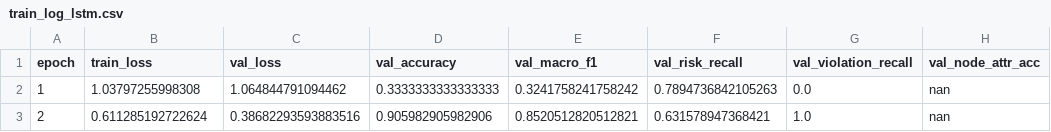
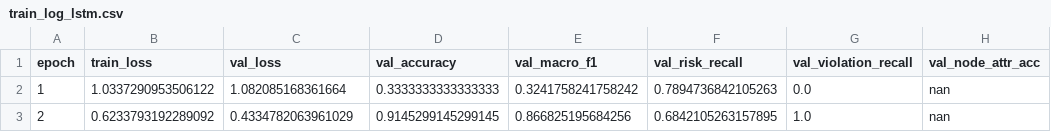
Before and after one commit to 7x-2026/sparta, a CSV file: logs/debug/train_log_lstm.csv, drawn as a sheet; only a part is shown; the diff names each change by its address in the sheet, - before the commit and + after, or states it on an @@ line.

```diff
--- a/logs/debug/train_log_lstm.csv
+++ b/logs/debug/train_log_lstm.csv
-B2 (train_loss): 1.03797255998308
+B2 (train_loss): 1.0337290953506122
-C2 (val_loss): 1.064844791094462
+C2 (val_loss): 1.082085168361664
-B3 (train_loss): 0.611285192722624
+B3 (train_loss): 0.6233793192289092
-C3 (val_loss): 0.38682293593883516
+C3 (val_loss): 0.4334782063961029
-D3 (val_accuracy): 0.905982905982906
+D3 (val_accuracy): 0.9145299145299145
-E3 (val_macro_f1): 0.8520512820512821
+E3 (val_macro_f1): 0.866825195684256
-F3 (val_risk_recall): 0.631578947368421
+F3 (val_risk_recall): 0.6842105263157895
```
Also changed, not shown: logs/debug/train_log_sparta.csv, logs/debug/train_log_transformer.csv, 36 other files.
